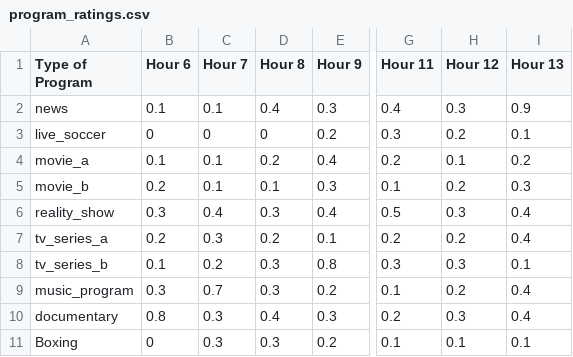
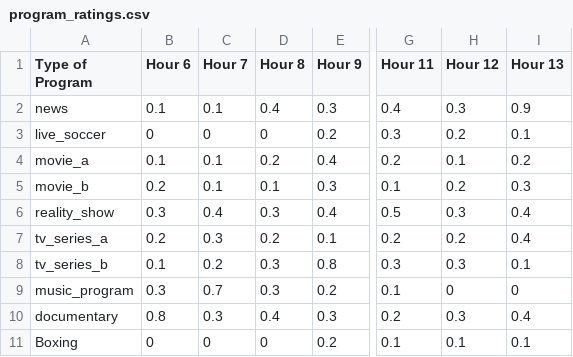
Before and after one commit to nishifwd/Evolution-Computer, a CSV file: content/program_ratings.csv, drawn as a sheet; only a part is shown, gaps mark what is left out; the diff names each change by its address in the sheet, - before the commit and + after, or states it on an @@ line.

Commit message:
Add files via upload

```diff
--- a/content/program_ratings.csv
+++ b/content/program_ratings.csv
-H9 (Hour 12): 0.2
+H9 (Hour 12): 0
-I9 (Hour 13): 0.4
+I9 (Hour 13): 0
-C11 (Hour 7): 0.3
+C11 (Hour 7): 0
-D11 (Hour 8): 0.3
+D11 (Hour 8): 0
```
